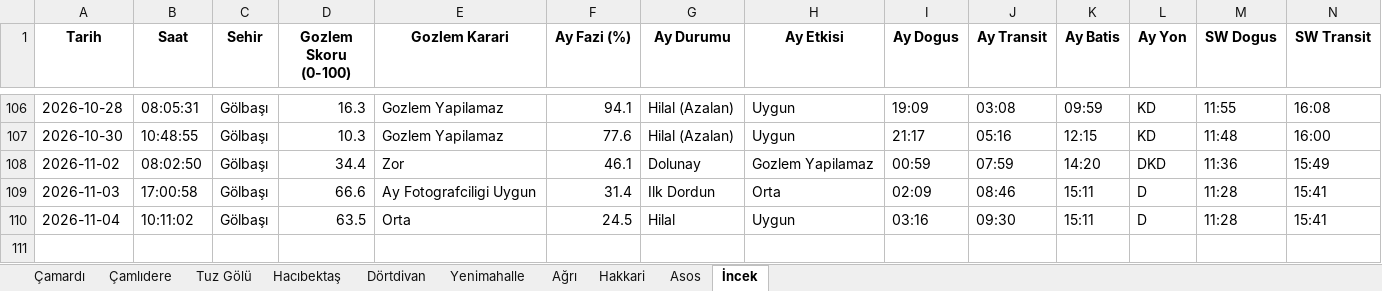
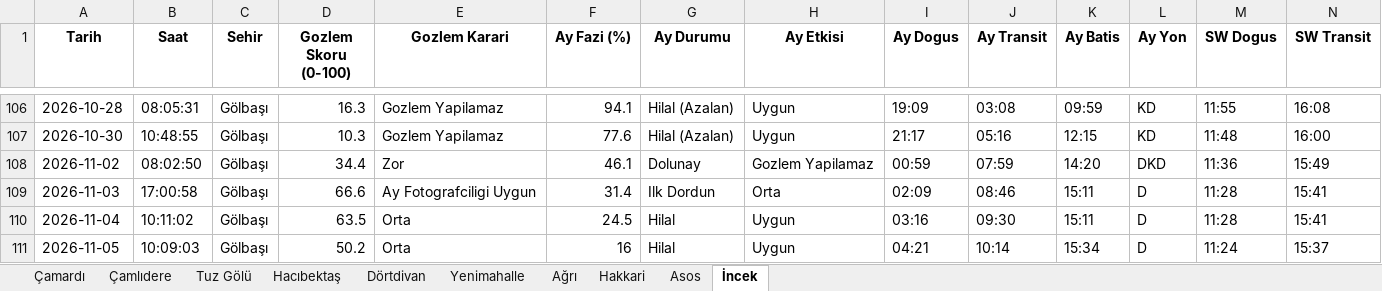
Before and after one commit to muhdogan-max/astro-gozlem, an Excel workbook: HavaTakip/astro_gozlem_verileri.xlsx, sheet İncek, drawn as a sheet; only a part is shown, gaps mark what is left out; values as stored, in another font and other column widths than the file's, no borders; rows hold the shown columns only; the diff names each change by its address in the sheet, - before the commit and + after, or states it on an @@ line.

```diff
--- a/HavaTakip/astro_gozlem_verileri.xlsx (sheet İncek)
+++ b/HavaTakip/astro_gozlem_verileri.xlsx (sheet İncek)
+row 111: 2026-11-05 | 10:09:03 | Gölbaşı | 50.2 | Orta | 16 | Hilal | Uygun | 04:21 | 10:14 | 15:34 | D | 11:24 | 15:37
```
Also changed, not shown: sheet Dörtdivan, sheet Asos, sheet Çamardı, sheet Tuz Gölü, sheet Çamlıdere, sheet Yenimahalle, 3 more sheets.
